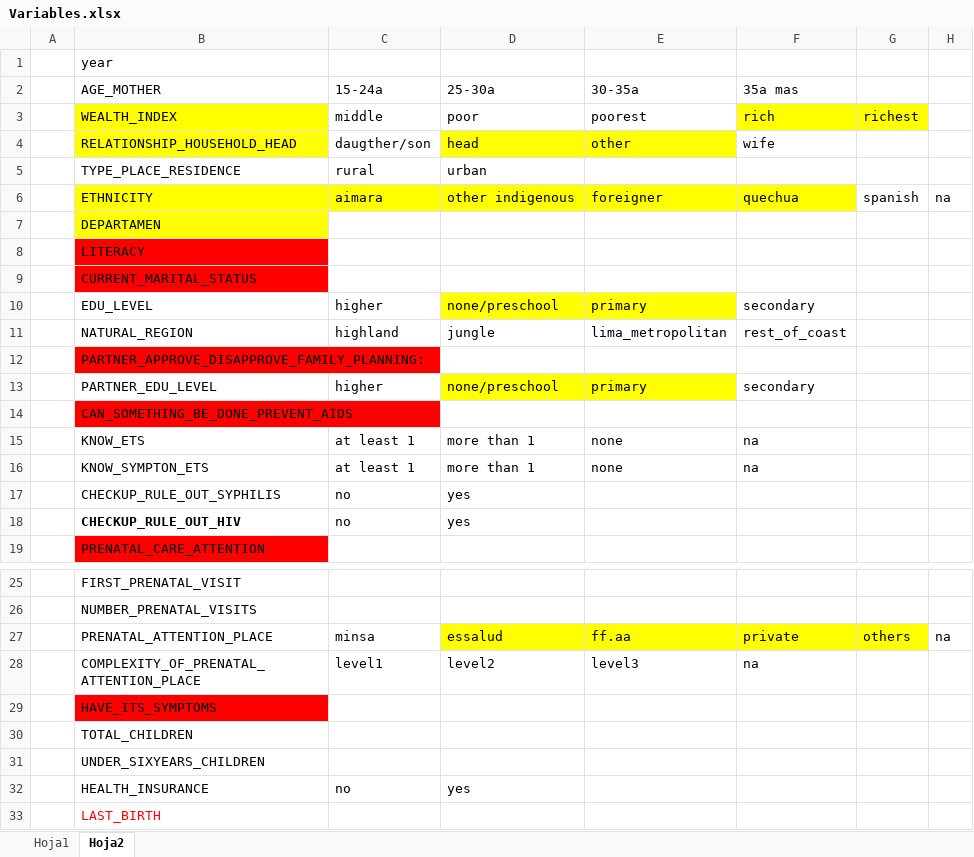
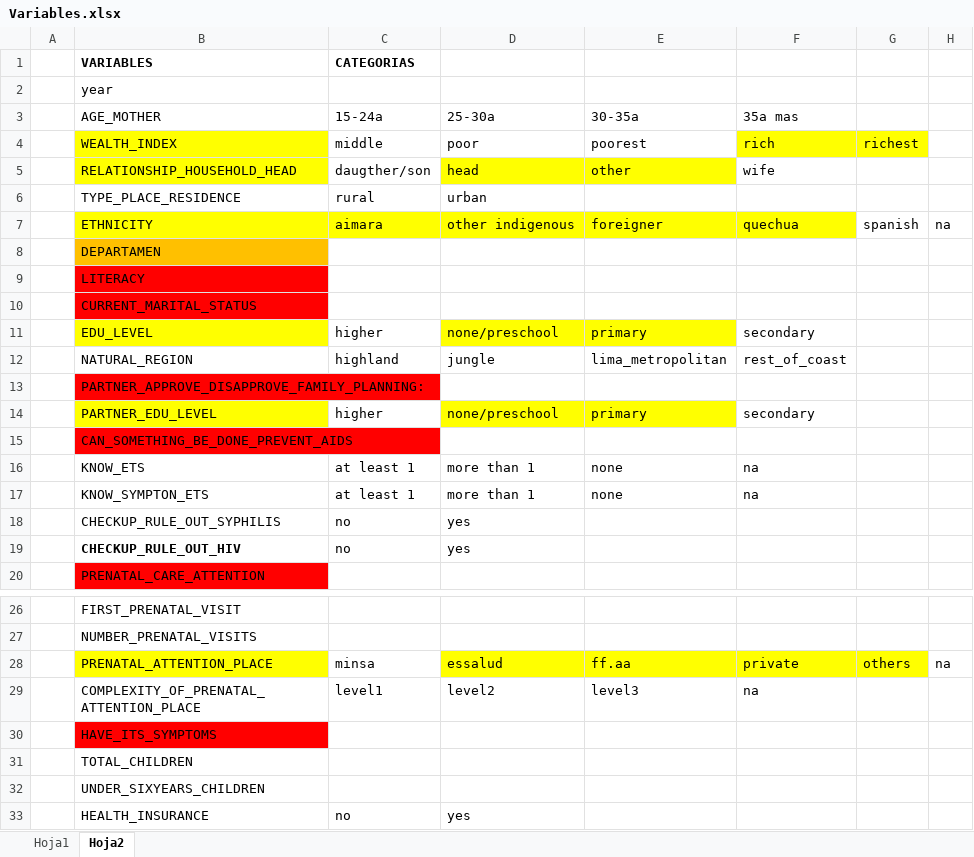
Before and after one commit to healthinnovation/gestantesVIH, an Excel workbook: analysis/Analysis functions/Variables.xlsx, sheet Hoja2, drawn as a sheet; only a part is shown, gaps mark what is left out; the shorter side is filled out with more unchanged rows; values as stored, in another font and other column widths than the file's, no borders; addresses are those after the commit; the diff names each change by its address in the sheet, - before the commit and + after, or states it on an @@ line.

```diff
--- a/analysis/Analysis functions/Variables.xlsx (sheet Hoja2)
+++ b/analysis/Analysis functions/Variables.xlsx (sheet Hoja2)
+row 1:  | VARIABLES | CATEGORIAS
-B8 fill: #FFFF00
+B8 fill: #FFC000
-B11 fill: none
+B11 fill: #FFFF00
-B14 fill: none
+B14 fill: #FFFF00
-B28 fill: none
+B28 fill: #FFFF00
```
Also changed, not shown: 2 other files.
